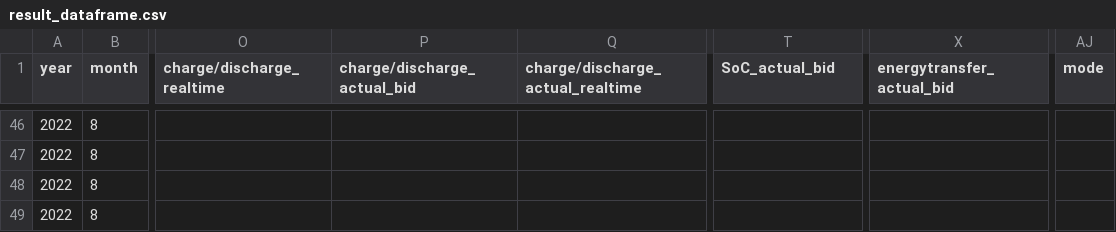
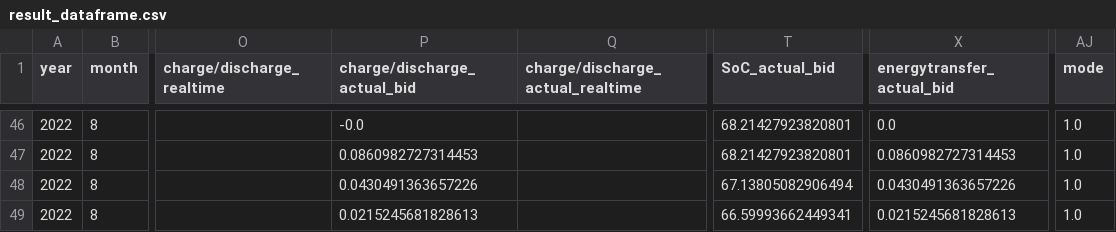
Before and after one commit to SmartGridLab/battery-control-by-reinforcement-learning, a CSV file: Battery-Control-By-Reinforcement-Learning/result_dataframe.csv, drawn as a sheet; only a part is shown, gaps mark what is left out; the diff covers the shown part only; the diff names each change by its address in the sheet, - before the commit and + after, or states it on an @@ line.

```diff
--- a/Battery-Control-By-Reinforcement-Learning/result_dataframe.csv
+++ b/Battery-Control-By-Reinforcement-Learning/result_dataframe.csv
-P46 (charge/discharge_actual_bid): (empty)
+P46 (charge/discharge_actual_bid): -0.0
-T46:T47 (SoC_actual_bid): (empty)
+T46:T47 (SoC_actual_bid): 68.21427923820801
-X46 (energytransfer_actual_bid): (empty)
+X46 (energytransfer_actual_bid): 0.0
-AJ46:AJ49 (mode): (empty)
+AJ46:AJ49 (mode): 1.0
-P47 (charge/discharge_actual_bid): (empty)
+P47 (charge/discharge_actual_bid): 0.0860982727314453
-X47 (energytransfer_actual_bid): (empty)
+X47 (energytransfer_actual_bid): 0.0860982727314453
-P48 (charge/discharge_actual_bid): (empty)
+P48 (charge/discharge_actual_bid): 0.0430491363657226
-T48 (SoC_actual_bid): (empty)
+T48 (SoC_actual_bid): 67.13805082906494
-X48 (energytransfer_actual_bid): (empty)
+X48 (energytransfer_actual_bid): 0.0430491363657226
-P49 (charge/discharge_actual_bid): (empty)
+P49 (charge/discharge_actual_bid): 0.0215245681828613
-T49 (SoC_actual_bid): (empty)
+T49 (SoC_actual_bid): 66.59993662449341
-X49 (energytransfer_actual_bid): (empty)
+X49 (energytransfer_actual_bid): 0.0215245681828613
```
Also changed, not shown: 176 edited cells elsewhere in this file, 4 other files.
